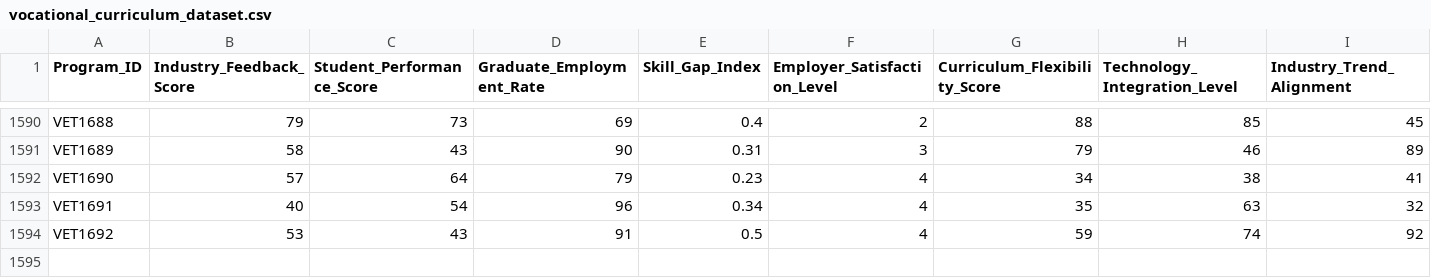
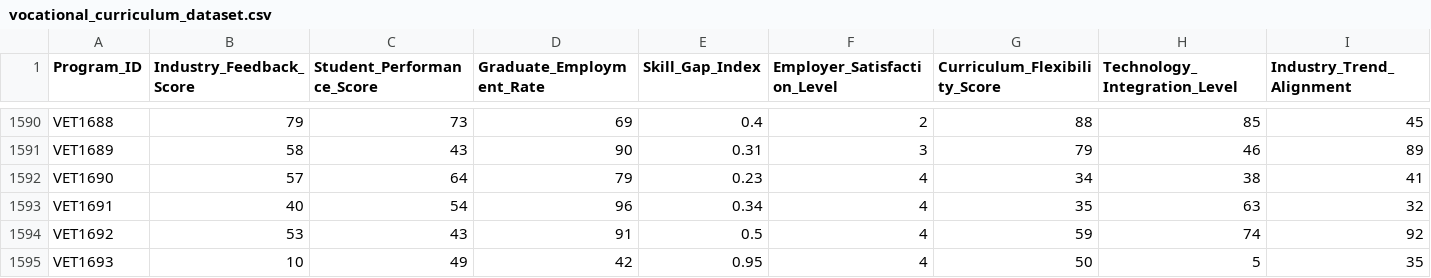
Before and after one commit to dudatsouza/vocational-curriculum-fuzzy, a CSV file: data/vocational_curriculum_dataset.csv, drawn as a sheet; only a part is shown, gaps mark what is left out; rows hold the shown columns only; the diff names each change by its address in the sheet, - before the commit and + after, or states it on an @@ line.

```diff
--- a/data/vocational_curriculum_dataset.csv
+++ b/data/vocational_curriculum_dataset.csv
+row 1595: VET1693 | 10 | 49 | 42 | 0.95 | 4 | 50 | 5 | 35
```
Also changed, not shown: 12 other files.
